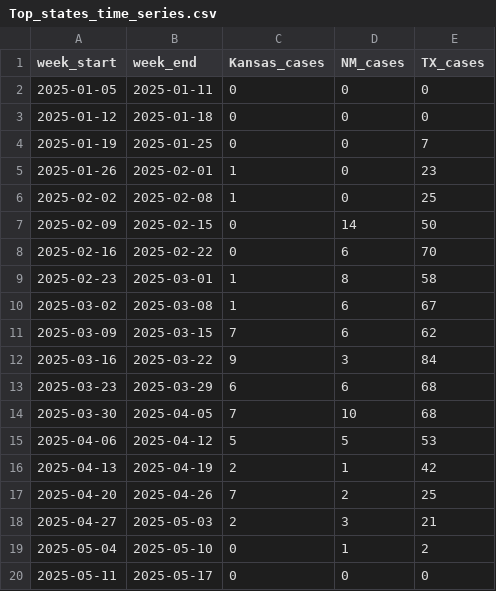
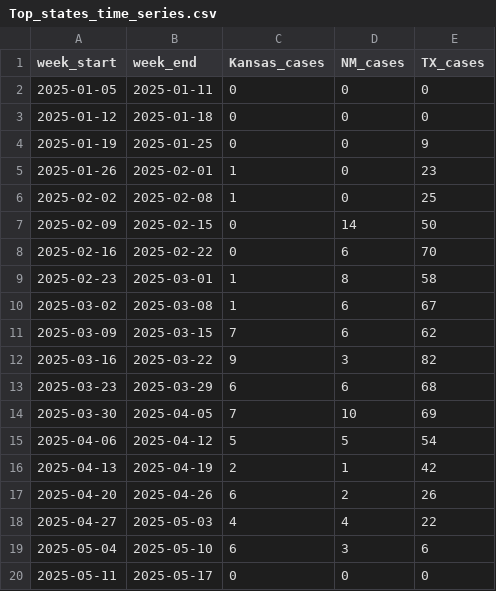
Before and after one commit to JHU-Measles-Tracking-Team/measles_US_data, a CSV file: Top_states_time_series.csv, drawn as a sheet.

```diff
--- a/Top_states_time_series.csv
+++ b/Top_states_time_series.csv
@@ -3,3 +3,3 @@ week_start,week_end,Kansas_cases,NM_cases,TX_cases
 2025-01-12,2025-01-18,0,0,0
-2025-01-19,2025-01-25,0,0,7
+2025-01-19,2025-01-25,0,0,9
 2025-01-26,2025-02-01,1,0,23
@@ -11,10 +11,10 @@ week_start,week_end,Kansas_cases,NM_cases,TX_cases
 2025-03-09,2025-03-15,7,6,62
-2025-03-16,2025-03-22,9,3,84
+2025-03-16,2025-03-22,9,3,82
 2025-03-23,2025-03-29,6,6,68
-2025-03-30,2025-04-05,7,10,68
-2025-04-06,2025-04-12,5,5,53
+2025-03-30,2025-04-05,7,10,69
+2025-04-06,2025-04-12,5,5,54
 2025-04-13,2025-04-19,2,1,42
-2025-04-20,2025-04-26,7,2,25
-2025-04-27,2025-05-03,2,3,21
-2025-05-04,2025-05-10,0,1,2
+2025-04-20,2025-04-26,6,2,26
+2025-04-27,2025-05-03,4,4,22
+2025-05-04,2025-05-10,6,3,6
 2025-05-11,2025-05-17,0,0,0
```
Also changed, not shown: Vaccination_Status_Report.csv, measles_US_cases.csv, 2 other files.
